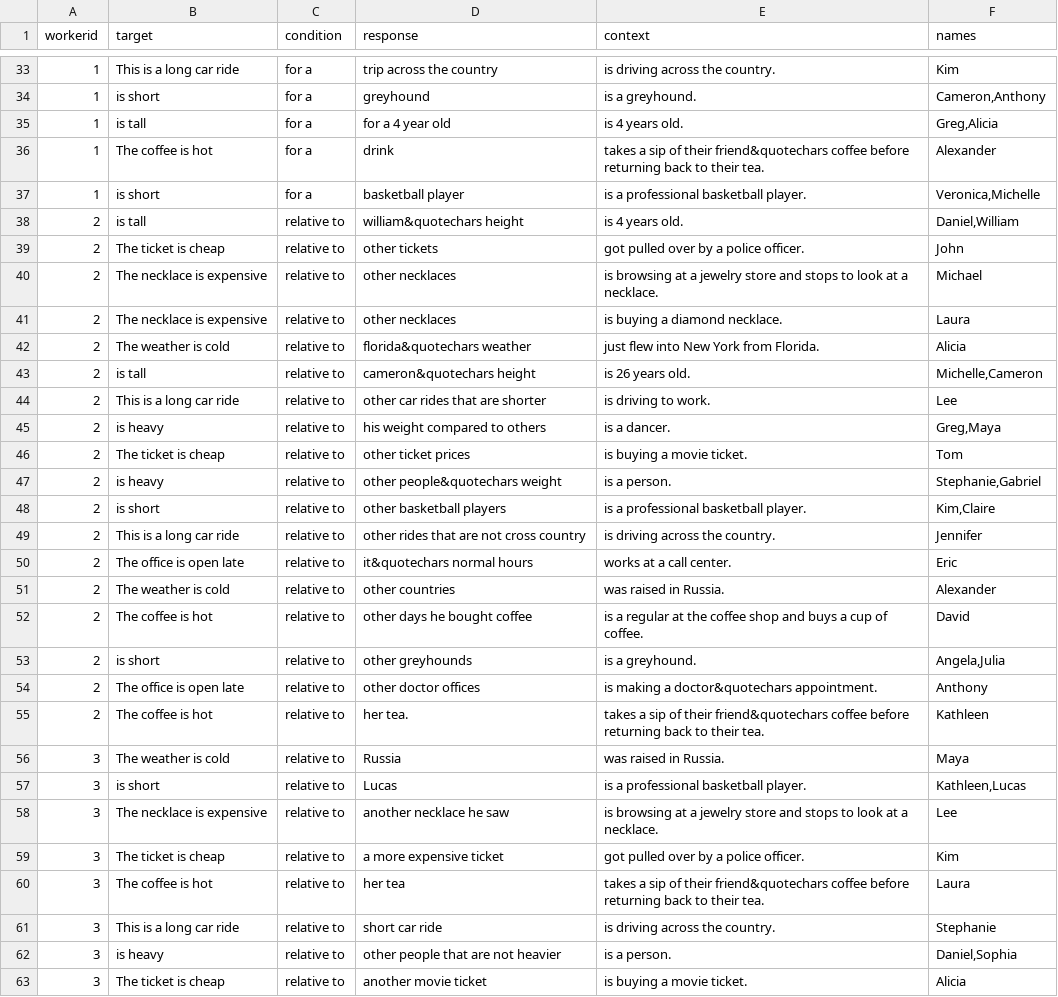
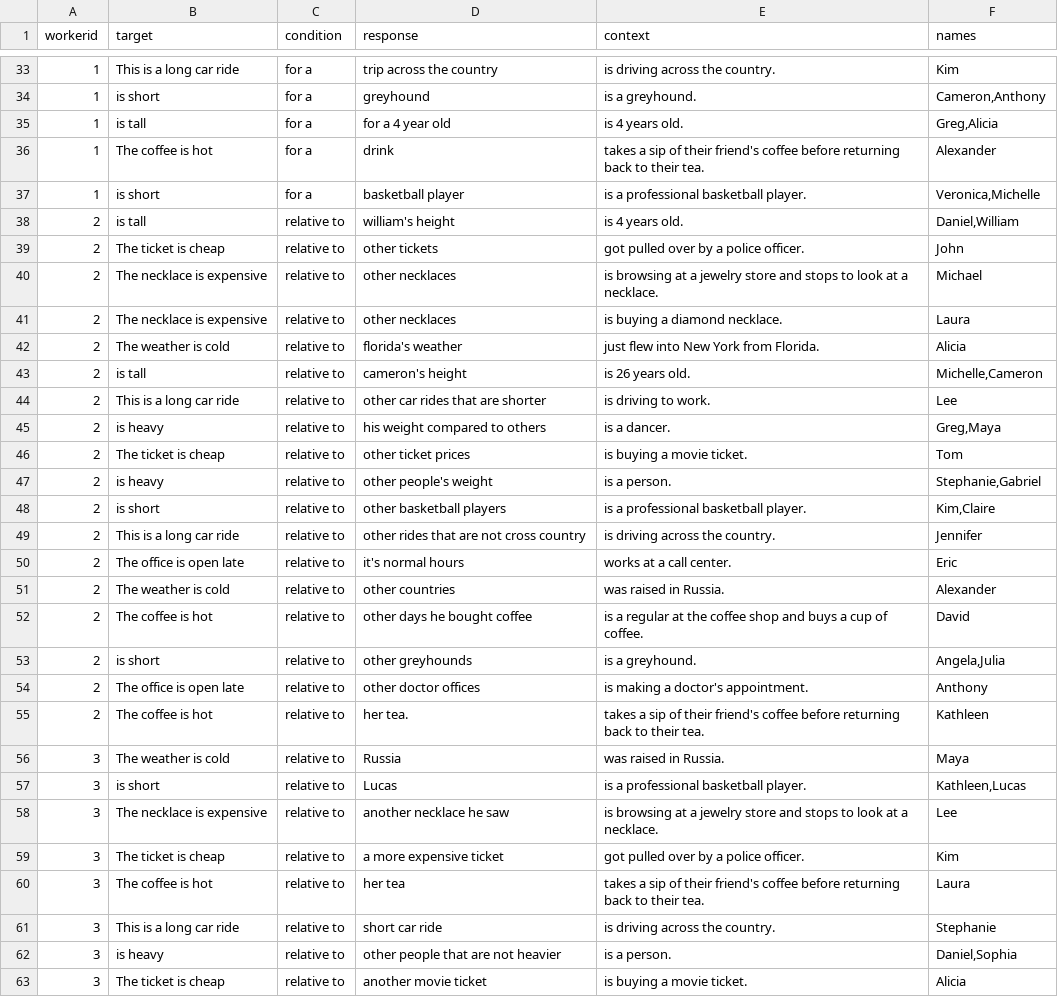
Before and after one commit to mhtess/comparison-class, a CSV file: data/pilot-1-paraphrase/pilot-1-paraphrase-trials.csv, drawn as a sheet; only a part is shown, gaps mark what is left out; the diff covers the shown part only.

Commit message:
processed raw responses with the caveman parser

```diff
--- a/data/pilot-1-paraphrase/pilot-1-paraphrase-trials.csv
+++ b/data/pilot-1-paraphrase/pilot-1-paraphrase-trials.csv
@@ -35,5 +35,5 @@ workerid,target,condition,response,context,names
 1, is tall, for a ,for a 4 year old, is 4 years old.,"Greg,Alicia"
-1,The coffee is hot, for a ,drink, takes a sip of their friend&quotechars coffee before returning back to their tea.,Alexander
+1,The coffee is hot, for a ,drink, takes a sip of their friend's coffee before returning back to their tea.,Alexander
 1, is short, for a ,basketball player, is a professional basketball player.,"Veronica,Michelle"
-2, is tall, relative to ,william&quotechars height, is 4 years old.,"Daniel,William"
+2, is tall, relative to ,william's height, is 4 years old.,"Daniel,William"
 2,The ticket is cheap, relative to ,other tickets, got pulled over by a police officer.,John
@@ -41,4 +41,4 @@ workerid,target,condition,response,context,names
 2,The necklace is expensive, relative to ,other necklaces, is buying a diamond necklace.,Laura
-2,The weather is cold, relative to ,florida&quotechars weather, just flew into New York from Florida.,Alicia
-2, is tall, relative to ,cameron&quotechars height, is 26 years old.,"Michelle,Cameron"
+2,The weather is cold, relative to ,florida's weather, just flew into New York from Florida.,Alicia
+2, is tall, relative to ,cameron's height, is 26 years old.,"Michelle,Cameron"
 2,This is a long car ride, relative to ,other car rides that are shorter, is driving to work.,Lee
@@ -46,6 +46,6 @@ workerid,target,condition,response,context,names
 2,The ticket is cheap, relative to ,other ticket prices, is buying a movie ticket.,Tom
-2, is heavy, relative to ,other people&quotechars weight, is a person.,"Stephanie,Gabriel"
+2, is heavy, relative to ,other people's weight, is a person.,"Stephanie,Gabriel"
 2, is short, relative to ,other basketball players, is a professional basketball player.,"Kim,Claire"
 2,This is a long car ride, relative to ,other rides that are not cross country, is driving across the country.,Jennifer
-2,The office is open late, relative to ,it&quotechars normal hours, works at a call center.,Eric
+2,The office is open late, relative to ,it's normal hours, works at a call center.,Eric
 2,The weather is cold, relative to ,other countries, was raised in Russia.,Alexander
@@ -53,4 +53,4 @@ workerid,target,condition,response,context,names
 2, is short, relative to ,other greyhounds, is a greyhound.,"Angela,Julia"
-2,The office is open late, relative to ,other doctor offices, is making a doctor&quotechars appointment.,Anthony
-2,The coffee is hot, relative to ,her tea., takes a sip of their friend&quotechars coffee before returning back to their tea.,Kathleen
+2,The office is open late, relative to ,other doctor offices, is making a doctor's appointment.,Anthony
+2,The coffee is hot, relative to ,her tea., takes a sip of their friend's coffee before returning back to their tea.,Kathleen
 3,The weather is cold, relative to ,Russia, was raised in Russia.,Maya
@@ -59,3 +59,3 @@ workerid,target,condition,response,context,names
 3,The ticket is cheap, relative to ,a more expensive ticket, got pulled over by a police officer.,Kim
-3,The coffee is hot, relative to ,her tea, takes a sip of their friend&quotechars coffee before returning back to their tea.,Laura
+3,The coffee is hot, relative to ,her tea, takes a sip of their friend's coffee before returning back to their tea.,Laura
 3,This is a long car ride, relative to ,short car ride, is driving across the country.,Stephanie
```
Also changed, not shown: 73 edited cells elsewhere in this file, data/pilot-1-paraphrase/pilot-1-paraphrase-pairs.csv, 42 other files.
